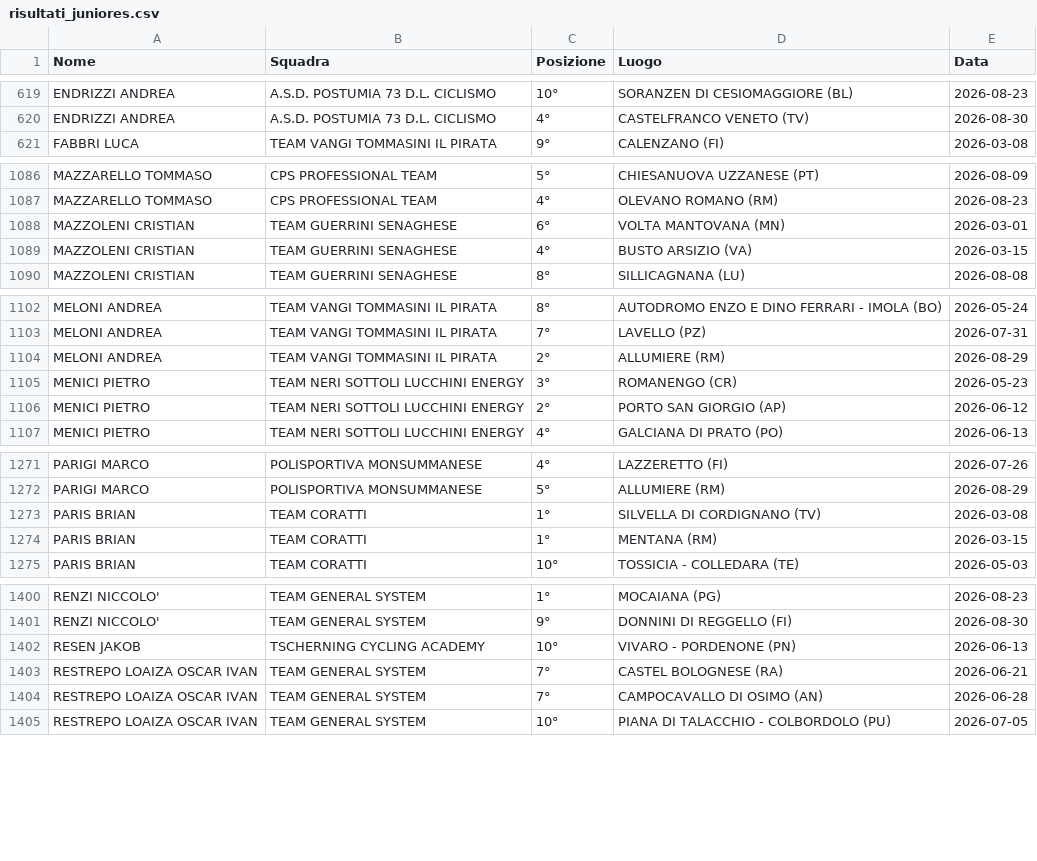
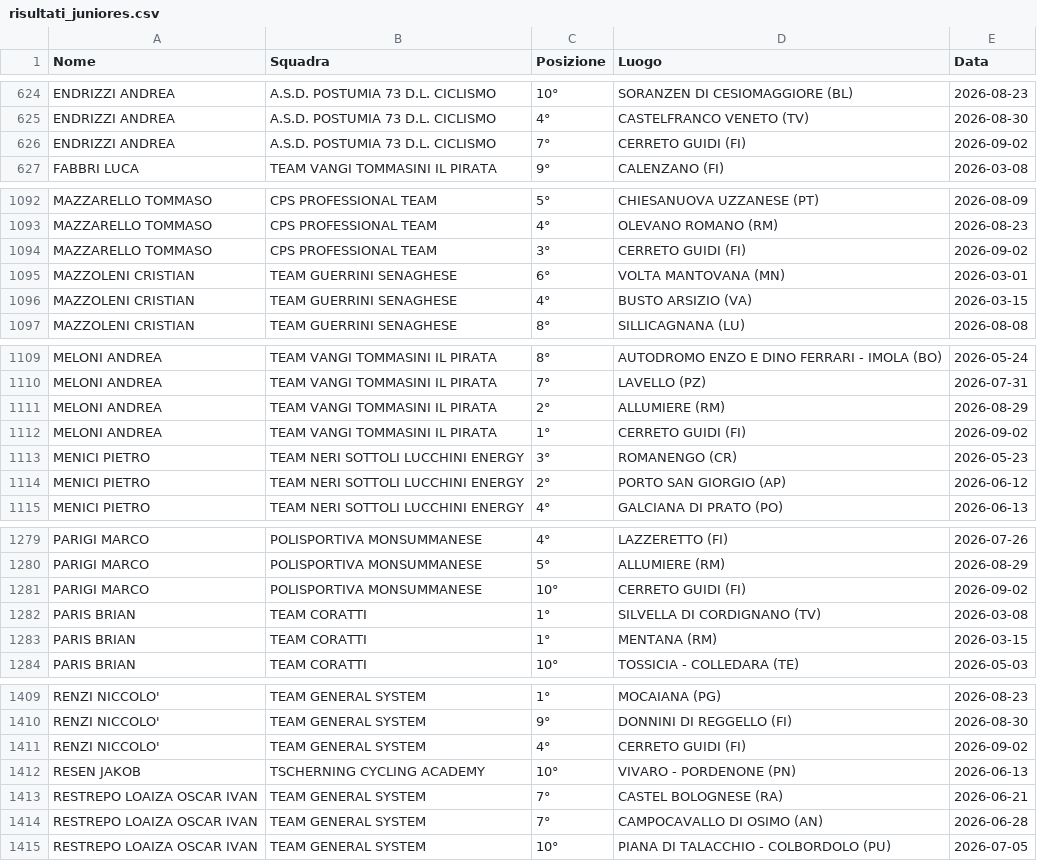
Before and after one commit to tommivincenzi-lab/fci-data-scraper, a CSV file: risultati_juniores.csv, drawn as a sheet; only a part is shown, gaps mark what is left out; the diff covers the shown part only; the diff names each change by its address in the sheet, - before the commit and + after, or states it on an @@ line.

```diff
--- a/risultati_juniores.csv
+++ b/risultati_juniores.csv
+row 626: ENDRIZZI ANDREA | A.S.D. POSTUMIA 73 D.L. CICLISMO | 7° | CERRETO GUIDI (FI) | 2026-09-02
+row 1094: MAZZARELLO TOMMASO | CPS PROFESSIONAL TEAM | 3° | CERRETO GUIDI (FI) | 2026-09-02
+row 1112: MELONI ANDREA | TEAM VANGI TOMMASINI IL PIRATA | 1° | CERRETO GUIDI (FI) | 2026-09-02
+row 1281: PARIGI MARCO | POLISPORTIVA MONSUMMANESE | 10° | CERRETO GUIDI (FI) | 2026-09-02
+row 1411: RENZI NICCOLO' | TEAM GENERAL SYSTEM | 4° | CERRETO GUIDI (FI) | 2026-09-02
```
Also changed, not shown: 5 added rows elsewhere in this file.
